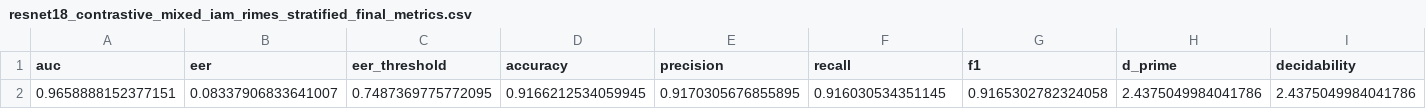
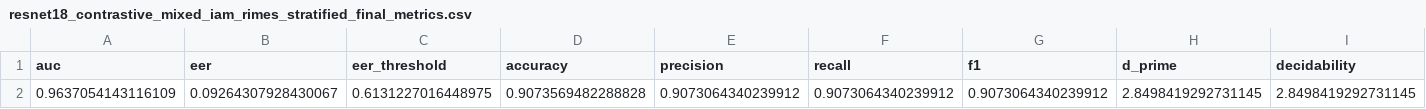
Before and after one commit to lorenzo-arcioni/HandVerify, a CSV file: results/demo/resnet18_contrastive_mixed_iam_rimes_stratified_final_metrics.csv, drawn as a sheet; only a part is shown; removed rows and columns are numbered as before the commit, all else as after; rows hold the shown columns only; the diff names each change by its address in the sheet, - before the commit and + after, or states it on an @@ line.

```diff
--- a/results/demo/resnet18_contrastive_mixed_iam_rimes_stratified_final_metrics.csv
+++ b/results/demo/resnet18_contrastive_mixed_iam_rimes_stratified_final_metrics.csv
-row 2: 0.9658888152377151 | 0.08337906833641007 | 0.7487369775772095 | 0.9166212534059945 | 0.9170305676855895 | 0.916030534351145 | 0.9165302782324058 | 2.4375049984041786 | 2.4375049984041786
+row 2: 0.9637054143116109 | 0.09264307928430067 | 0.6131227016448975 | 0.9073569482288828 | 0.9073064340239912 | 0.9073064340239912 | 0.9073064340239912 | 2.8498419292731145 | 2.8498419292731145
```
Also changed, not shown: notebooks/failure_analysis/resnet18_contrastive_rimes_to_iam/resnet18_contrastive_rimes_to_iam_worst_false_accepts.csv, notebooks/failure_analysis/resnet18_contrastive_rimes_to_iam/resnet18_contrastive_rimes_to_iam_worst_false_rejects.csv, 7 other files.
